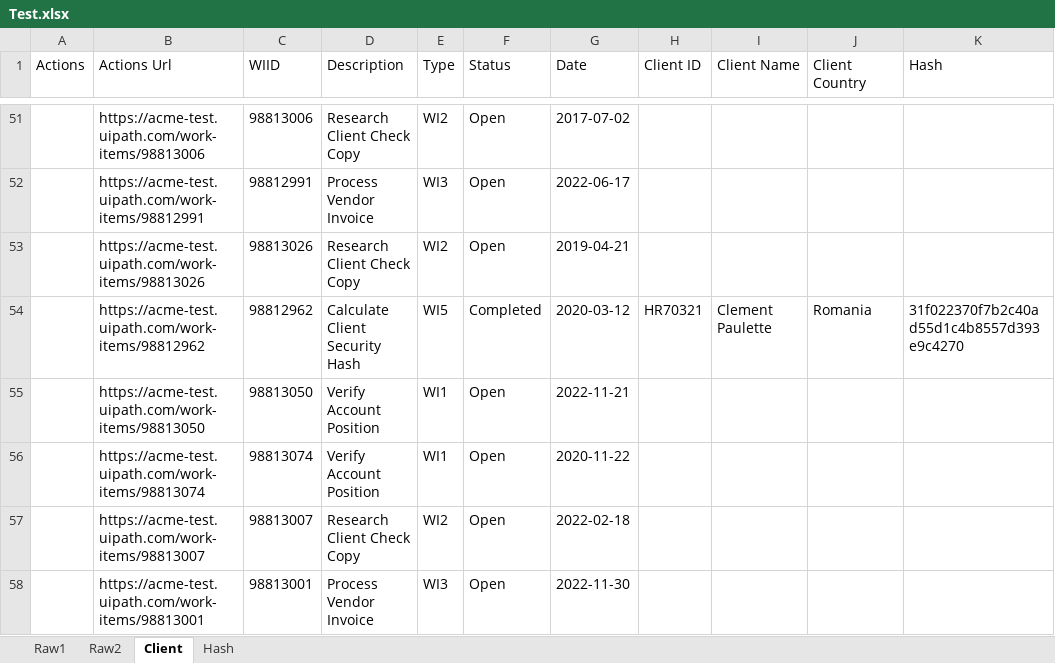
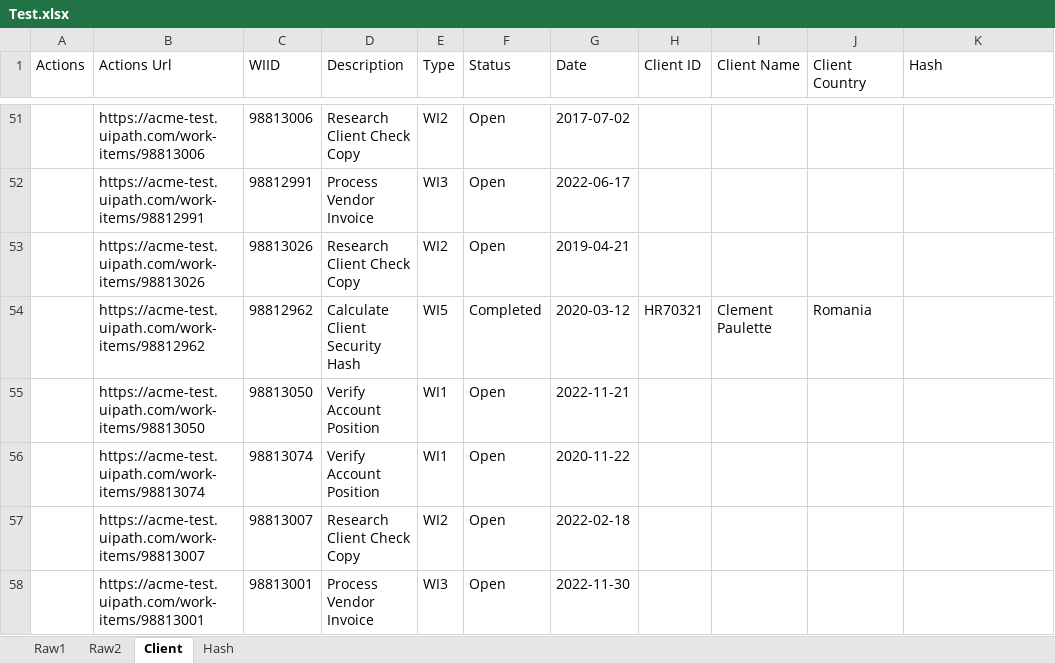
Before and after one commit to sbzkdl/RPA_ACME_REF, an Excel workbook: Export/Test.xlsx, sheet Client, drawn as a sheet; only a part is shown, gaps mark what is left out; values as stored, in another font and other column widths than the file's, no borders; the diff covers the shown part only; the diff names each change by its address in the sheet, - before the commit and + after, or states it on an @@ line.

```diff
--- a/Export/Test.xlsx (sheet Client)
+++ b/Export/Test.xlsx (sheet Client)
-K54 (Hash): 31f022370f7b2c40ad55d1c4b8557d393e9c4270
+K54 (Hash): (empty)
```
Also changed, not shown: 15 edited cells elsewhere in this sheet, sheet Hash, 16 other files.
